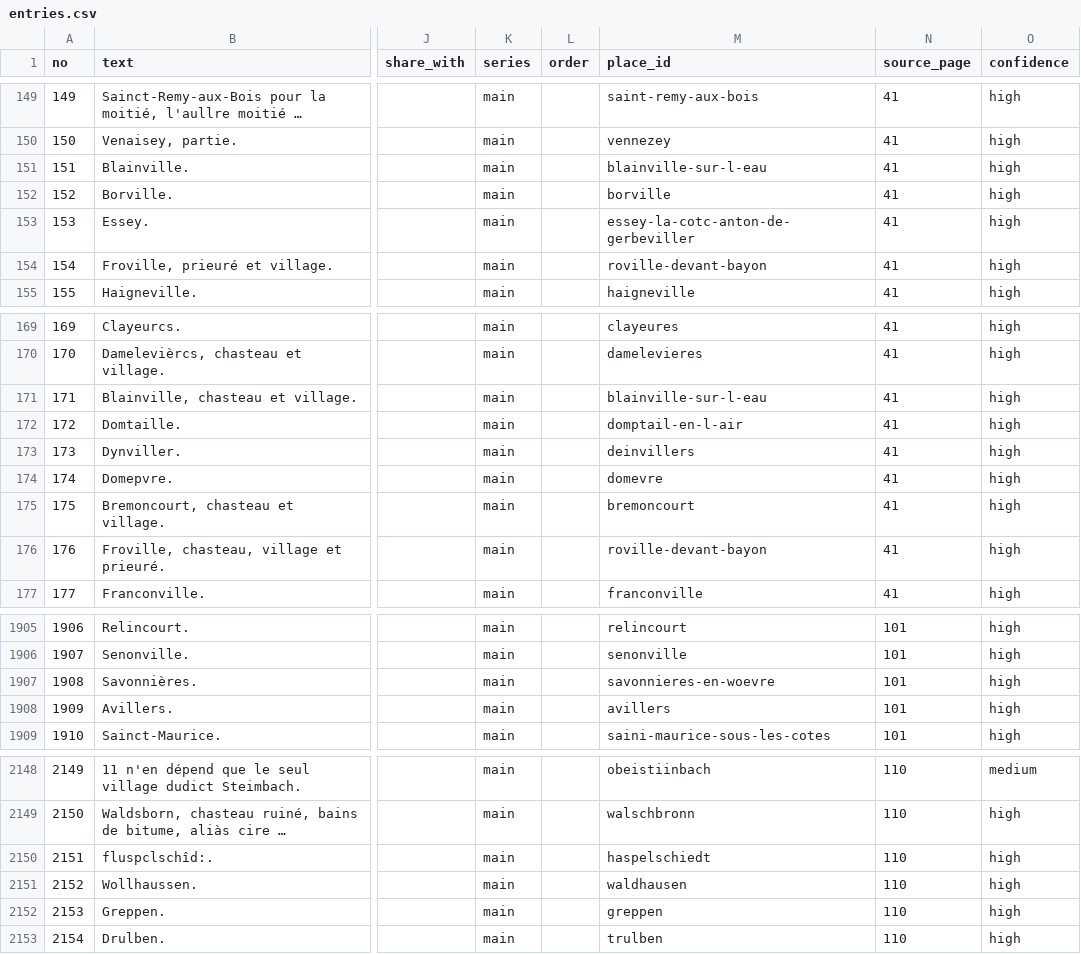
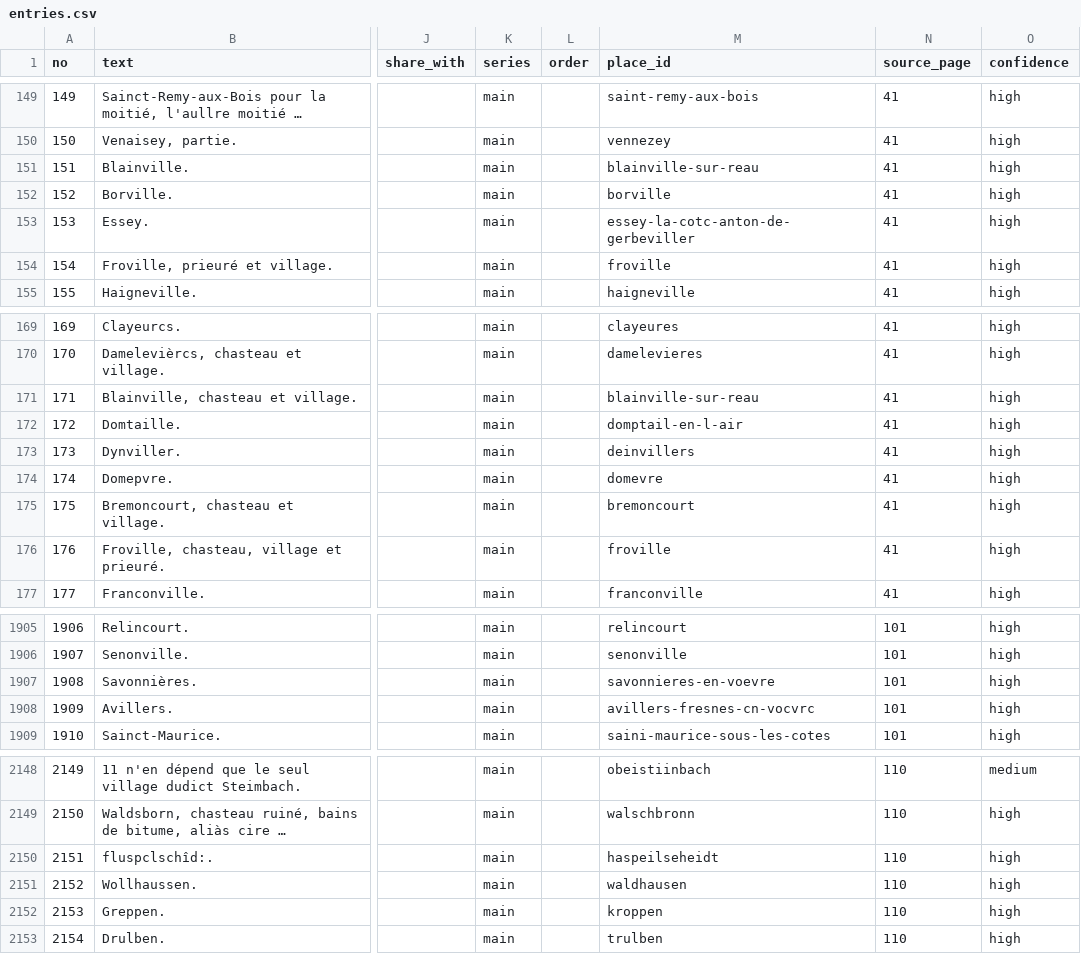
Before and after one commit to skachano/hist-map_dl1594, a CSV file: data/curated/entries.csv, drawn as a sheet; only a part is shown, gaps mark what is left out; long unchanged cells end in …; the diff covers the shown part only; the diff names each change by its address in the sheet, - before the commit and + after, or states it on an @@ line.

```diff
--- a/data/curated/entries.csv
+++ b/data/curated/entries.csv
-M151 (place_id): blainville-sur-l-eau
+M151 (place_id): blainville-sur-reau
-M154 (place_id): roville-devant-bayon
+M154 (place_id): froville
-M171 (place_id): blainville-sur-l-eau
+M171 (place_id): blainville-sur-reau
-M176 (place_id): roville-devant-bayon
+M176 (place_id): froville
-M1907 (place_id): savonnieres-en-woevre
+M1907 (place_id): savonnieres-en-voevre
-M1908 (place_id): avillers
+M1908 (place_id): avillers-fresnes-cn-vocvrc
-M2150 (place_id): haspelschiedt
+M2150 (place_id): haspeilseheidt
-M2152 (place_id): greppen
+M2152 (place_id): kroppen
```
Also changed, not shown: 37 edited cells elsewhere in this file, data/curated/geocoding.csv, data/curated/holdings.csv, 18 other files.
